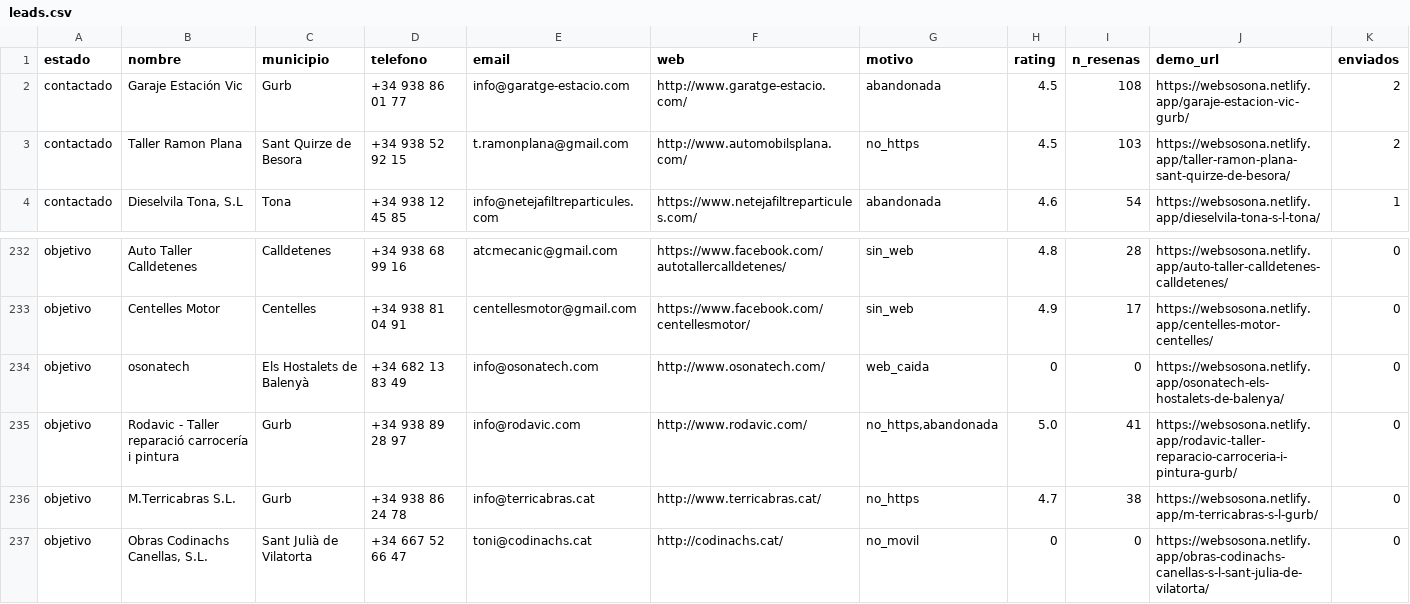
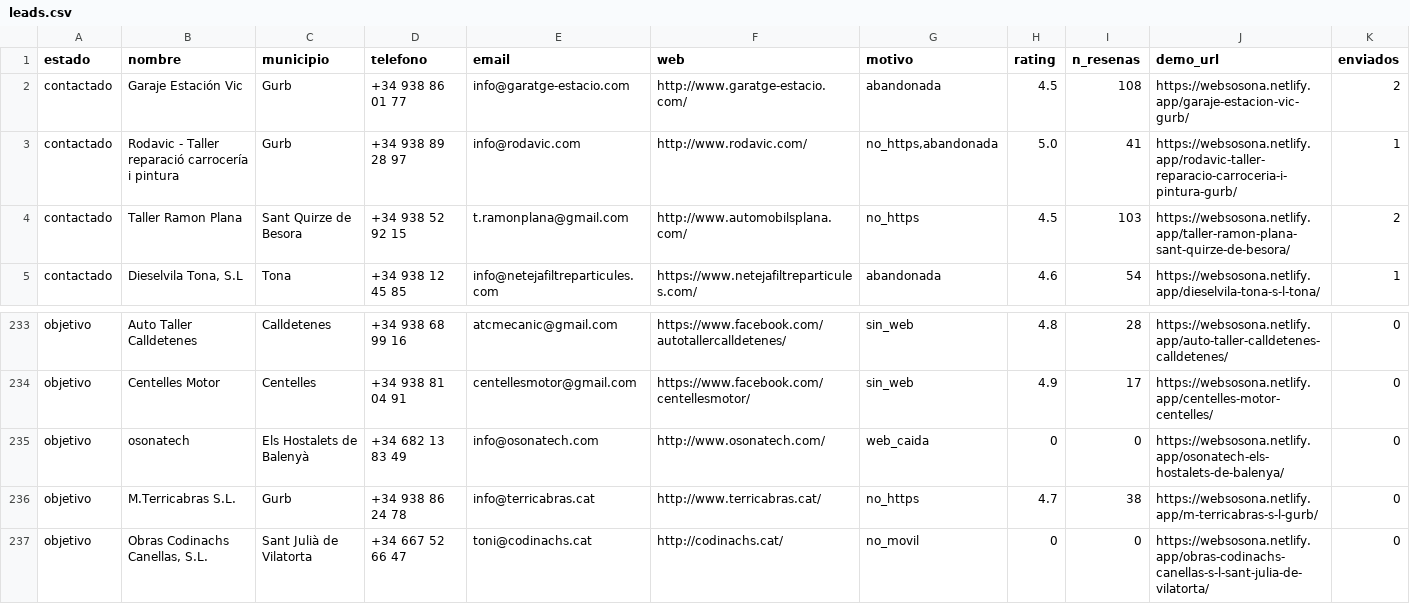
Before and after one commit to jesusvicens/webs-catalunya, a CSV file: datos/leads.csv, drawn as a sheet; only a part is shown, gaps mark what is left out; removed rows and columns are numbered as before the commit, all else as after; rows hold the shown columns only; the diff names each change by its address in the sheet, - before the commit and + after, or states it on an @@ line.

```diff
--- a/datos/leads.csv
+++ b/datos/leads.csv
+row 3: contactado | Rodavic - Taller reparació carrocería i pintura | Gurb | +34 938 89 28 97 | info@rodavic.com | http://www.rodavic.com/ | no_https,abandonada | 5.0 | 41 | https://websosona.netlify.app/rodavic-taller-reparacio-carroceria-i-pintura-gurb/ | 1
-row 235: objetivo | Rodavic - Taller reparació carrocería i pintura | Gurb | +34 938 89 28 97 | info@rodavic.com | http://www.rodavic.com/ | no_https,abandonada | 5.0 | 41 | https://websosona.netlify.app/rodavic-taller-reparacio-carroceria-i-pintura-gurb/ | 0
```
Also changed, not shown: 1 other file.
